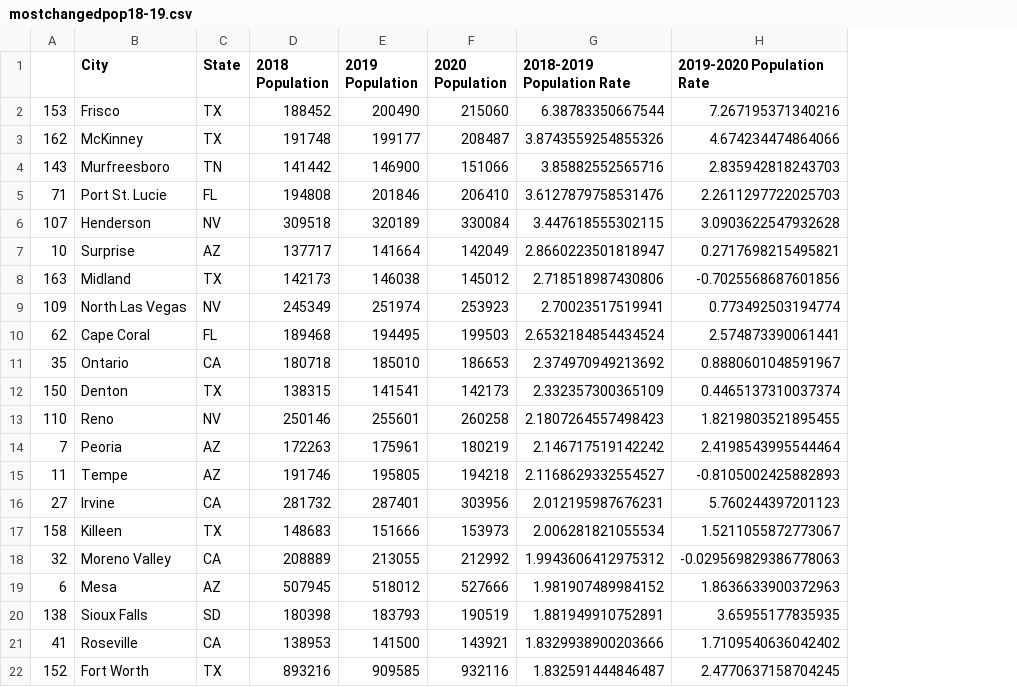
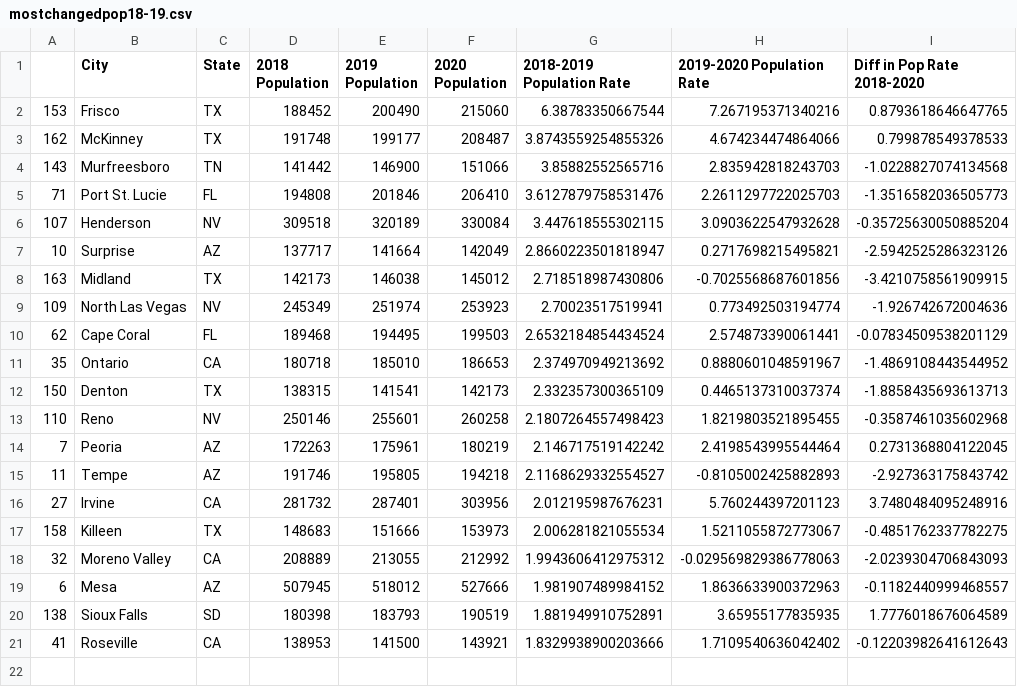
Before and after one commit to stellakk75/HousingMarketCOVID-19Project, a CSV file: TopBottom/mostchangedpop18-19.csv, drawn as a sheet; removed rows and columns are numbered as before the commit, all else as after; the diff names each change by its address in the sheet, - before the commit and + after, or states it on an @@ line.

```diff
--- a/TopBottom/mostchangedpop18-19.csv
+++ b/TopBottom/mostchangedpop18-19.csv
+column I (Diff in Pop Rate 2018-2020), rows 2-21: 0.8793618646647765 | 0.799878549378533 | -1.0228827074134568 | -1.3516582036505773 | -0.35725630050885204 | -2.5942525286323126 | -3.4210758561909915 | -1.926742672004636 | -0.07834509538201129 | -1.4869108443544952 | -1.8858435693613713 | -0.3587461035602968 | 0.2731368804122045 | -2.927363175843742 | 3.7480484095248916 | -0.4851762337782275 | -2.0239304706843093 | -0.1182440999468557 | 1.7776018676064589 | -0.12203982641612643
-row 22: 152 | Fort Worth | TX | 893216 | 909585 | 932116 | 1.832591444846487 | 2.4770637158704245
```
Also changed, not shown: 38 other files.
